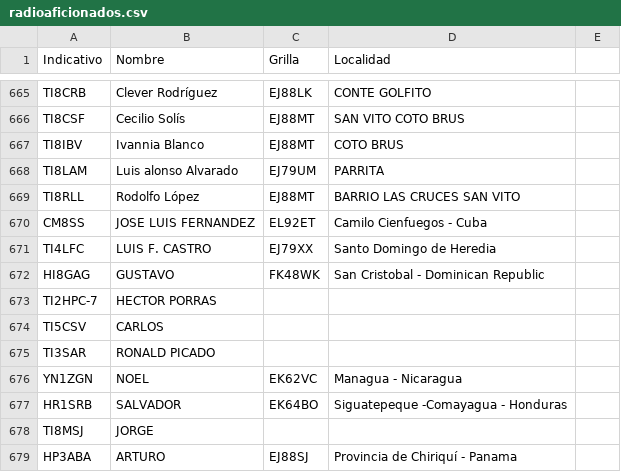
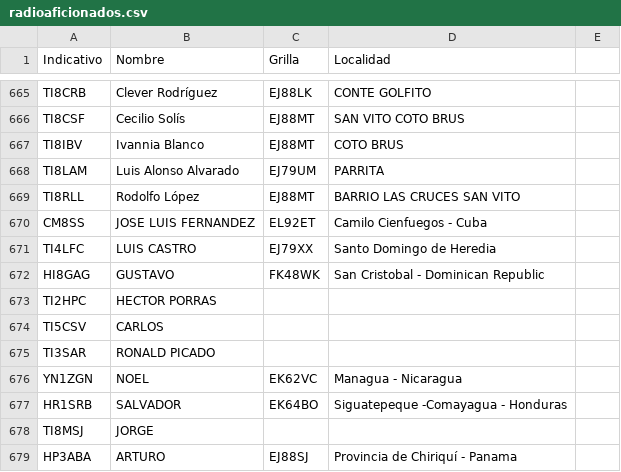
Before and after one commit to ti3wti/revista-matutina, a CSV file: data/radioaficionados.csv, drawn as a sheet; only a part is shown, gaps mark what is left out.

Commit message:
Fix capitalization and formatting in radioaficionados.csv
Corrected capitalization and formatting for names and locations.

```diff
--- a/data/radioaficionados.csv
+++ b/data/radioaficionados.csv
@@ -667,8 +667,8 @@ TI8CSF,Cecilio Solís,EJ88MT,SAN VITO COTO BRUS
 TI8IBV,Ivannia Blanco,EJ88MT,COTO BRUS
-TI8LAM,Luis alonso Alvarado,EJ79UM,PARRITA
+TI8LAM,Luis Alonso Alvarado,EJ79UM,PARRITA
 TI8RLL,Rodolfo López,EJ88MT,BARRIO LAS CRUCES SAN VITO
 CM8SS,JOSE LUIS FERNANDEZ,EL92ET,Camilo Cienfuegos - Cuba
-TI4LFC,LUIS F. CASTRO,EJ79XX,Santo Domingo de Heredia
+TI4LFC,LUIS CASTRO,EJ79XX,Santo Domingo de Heredia
 HI8GAG,GUSTAVO,FK48WK, San Cristobal - Dominican Republic
-TI2HPC-7,HECTOR PORRAS,,
+TI2HPC,HECTOR PORRAS,,
 TI5CSV,CARLOS,,
```
